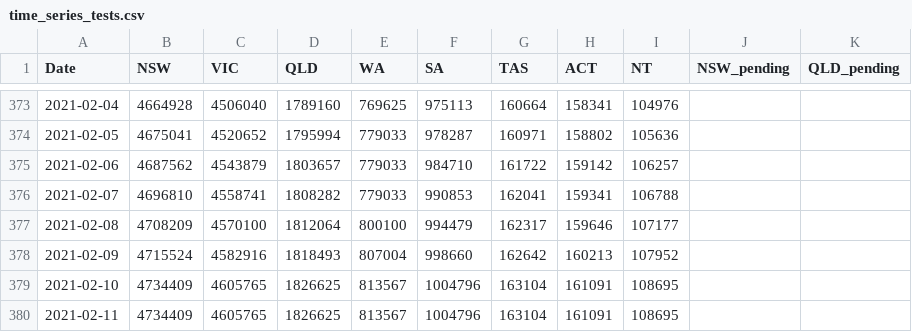
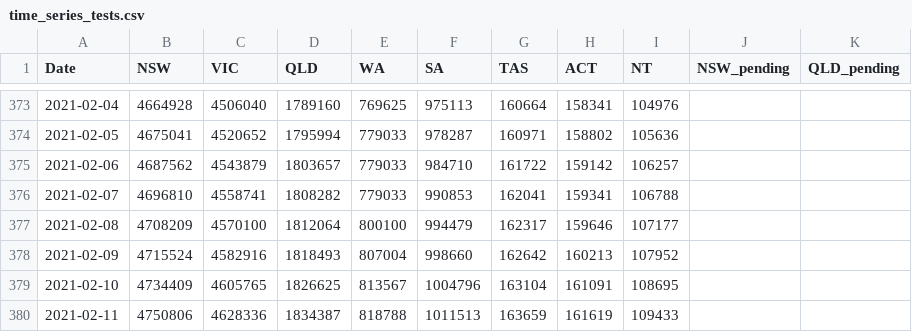
Before and after one commit to pappubahry/AU_COVID19, a CSV file: time_series_tests.csv, drawn as a sheet; only a part is shown, gaps mark what is left out.

Commit message:
11 February

```diff
--- a/time_series_tests.csv
+++ b/time_series_tests.csv
@@ -379,2 +379,2 @@ Date,NSW,VIC,QLD,WA,SA,TAS,ACT,NT,NSW_pending,QLD_pending
 2021-02-10,4734409,4605765,1826625,813567,1004796,163104,161091,108695,,
-2021-02-11,4734409,4605765,1826625,813567,1004796,163104,161091,108695,,
+2021-02-11,4750806,4628336,1834387,818788,1011513,163659,161619,109433,,
```
